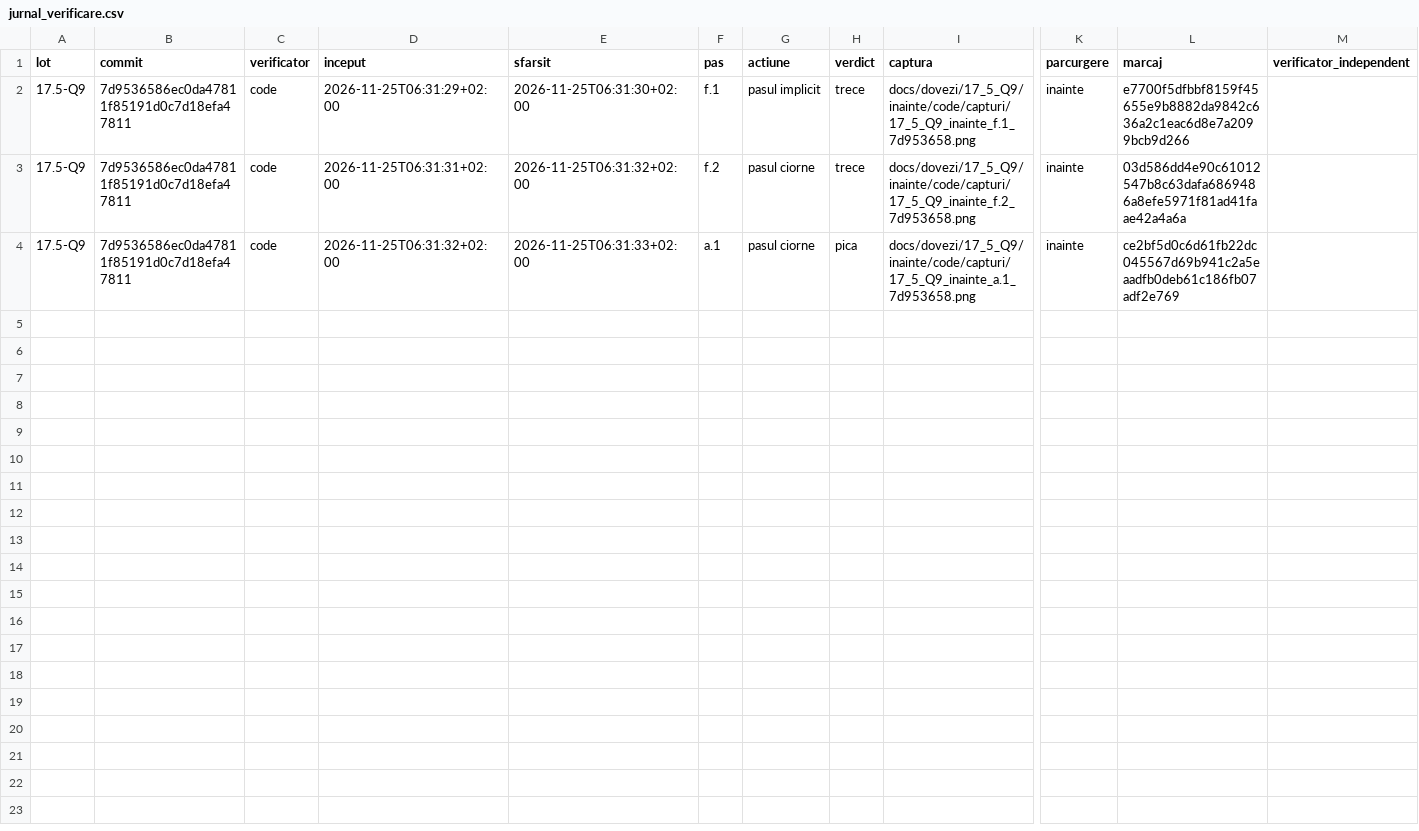
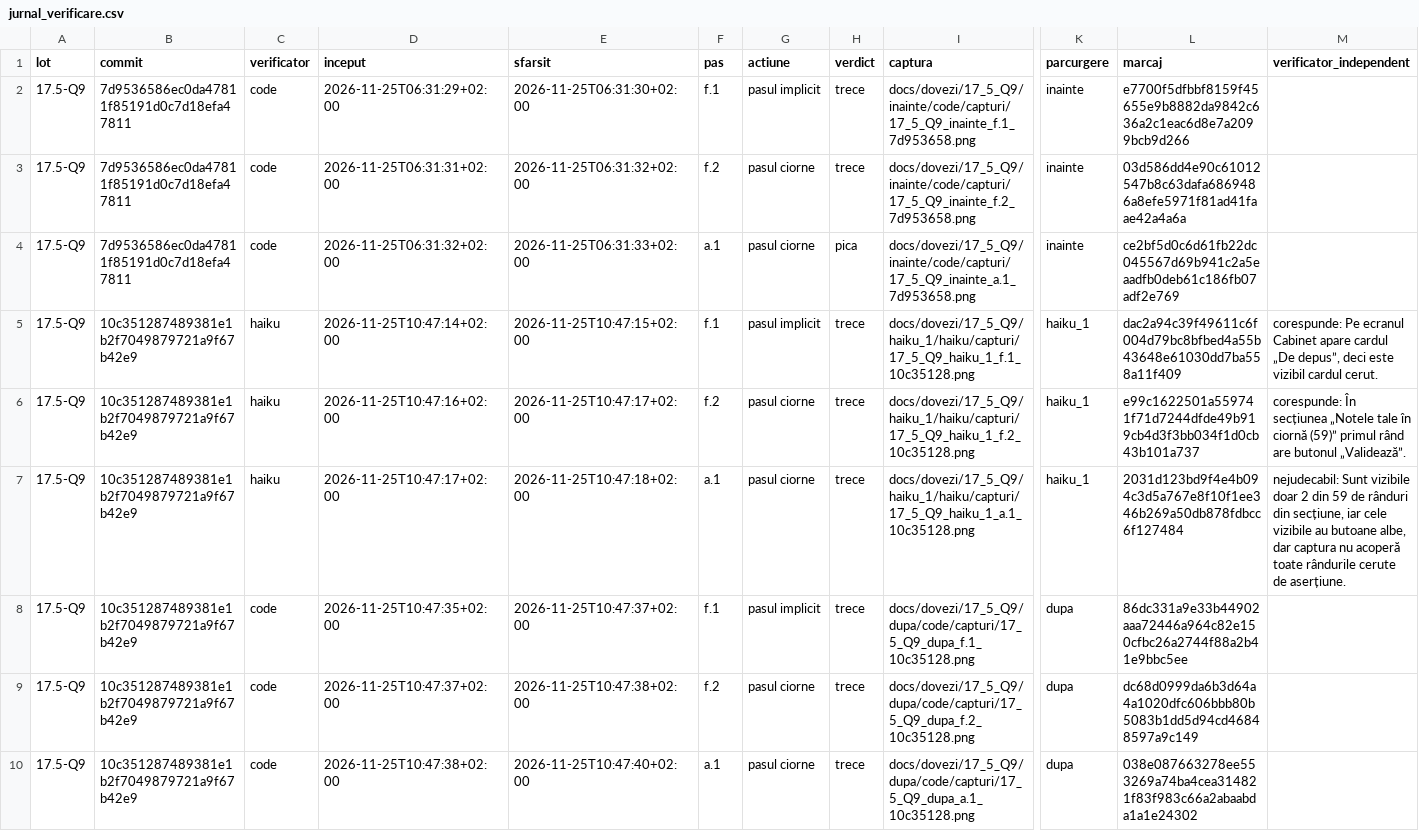
Before and after one commit to CostinHat/iconta-nou-review, a CSV file: docs/dovezi/17_5_Q9/jurnal_verificare.csv, drawn as a sheet; only a part is shown, gaps mark what is left out; rows hold the shown columns only; the diff names each change by its address in the sheet, - before the commit and + after, or states it on an @@ line.

```diff
--- a/docs/dovezi/17_5_Q9/jurnal_verificare.csv
+++ b/docs/dovezi/17_5_Q9/jurnal_verificare.csv
+row 5: 17.5-Q9 | 10c351287489381e1b2f7049879721a9f67b42e9 | haiku | 2026-11-25T10:47:14+02:00 | 2026-11-25T10:47:15+02:00 | f.1 | pasul implicit | trece | docs/dovezi/17_5_Q9/haiku_1/haiku/capturi/17_5_Q9_haiku_1_f.1_10c35128.png | haiku_1 | dac2a94c39f49611c6f004d79bc8bfbed4a55b43648e61030dd7ba558a11f409 | corespunde: Pe ecranul Cabinet apare cardul „De depus”, deci este vizibil cardul cerut.
+row 6: 17.5-Q9 | 10c351287489381e1b2f7049879721a9f67b42e9 | haiku | 2026-11-25T10:47:16+02:00 | 2026-11-25T10:47:17+02:00 | f.2 | pasul ciorne | trece | docs/dovezi/17_5_Q9/haiku_1/haiku/capturi/17_5_Q9_haiku_1_f.2_10c35128.png | haiku_1 | e99c1622501a559741f71d7244dfde49b919cb4d3f3bb034f1d0cb43b101a737 | corespunde: În secțiunea „Notele tale în ciornă (59)” primul rând are butonul „Validează”.
+row 7: 17.5-Q9 | 10c351287489381e1b2f7049879721a9f67b42e9 | haiku | 2026-11-25T10:47:17+02:00 | 2026-11-25T10:47:18+02:00 | a.1 | pasul ciorne | trece | docs/dovezi/17_5_Q9/haiku_1/haiku/capturi/17_5_Q9_haiku_1_a.1_10c35128.png | haiku_1 | 2031d123bd9f4e4b094c3d5a767e8f10f1ee346b269a50db878fdbcc6f127484 | nejudecabil: Sunt vizibile doar 2 din 59 de rânduri din secțiune, iar cele vizibile au butoane albe, dar captura nu acoperă toate rândurile cerute de aserțiune.
+row 8: 17.5-Q9 | 10c351287489381e1b2f7049879721a9f67b42e9 | code | 2026-11-25T10:47:35+02:00 | 2026-11-25T10:47:37+02:00 | f.1 | pasul implicit | trece | docs/dovezi/17_5_Q9/dupa/code/capturi/17_5_Q9_dupa_f.1_10c35128.png | dupa | 86dc331a9e33b44902aaa72446a964c82e150cfbc26a2744f88a2b41e9bbc5ee
+row 9: 17.5-Q9 | 10c351287489381e1b2f7049879721a9f67b42e9 | code | 2026-11-25T10:47:37+02:00 | 2026-11-25T10:47:38+02:00 | f.2 | pasul ciorne | trece | docs/dovezi/17_5_Q9/dupa/code/capturi/17_5_Q9_dupa_f.2_10c35128.png | dupa | dc68d0999da6b3d64a4a1020dfc606bbb80b5083b1dd5d94cd46848597a9c149
+row 10: 17.5-Q9 | 10c351287489381e1b2f7049879721a9f67b42e9 | code | 2026-11-25T10:47:38+02:00 | 2026-11-25T10:47:40+02:00 | a.1 | pasul ciorne | trece | docs/dovezi/17_5_Q9/dupa/code/capturi/17_5_Q9_dupa_a.1_10c35128.png | dupa | 038e087663278ee553269a74ba4cea314821f83f983c66a2abaabda1a1e24302
```
Also changed, not shown: 10 other files.
